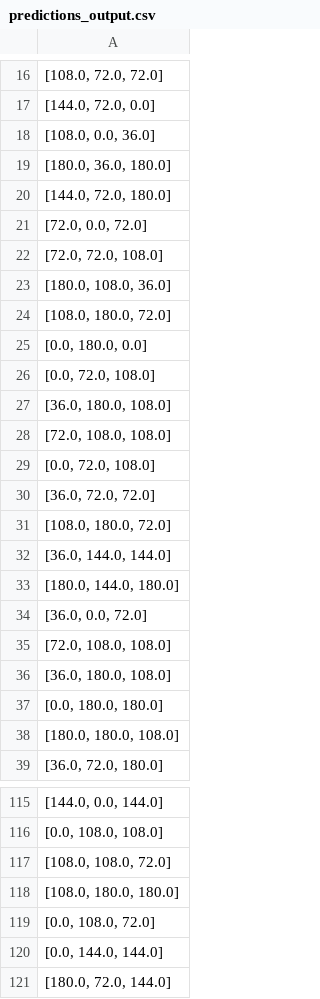
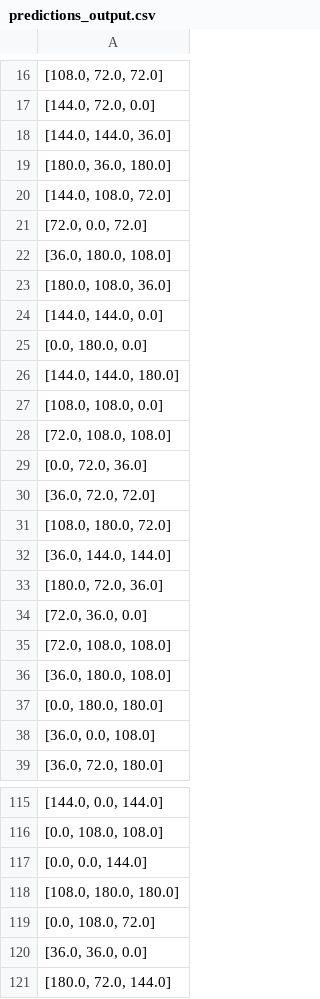
Before and after one commit to JosephWoodall/mechanicus, a CSV file: src/shared/data/predictions_output.csv, drawn as a sheet; only a part is shown, gaps mark what is left out; removed rows and columns are numbered as before the commit, all else as after; the diff covers the shown part only; the diff names each change by its address in the sheet, - before the commit and + after, or states it on an @@ line.

```diff
--- a/src/shared/data/predictions_output.csv
+++ b/src/shared/data/predictions_output.csv
-A18: [108.0, 0.0, 36.0]
+A18: [144.0, 144.0, 36.0]
-A20: [144.0, 72.0, 180.0]
+A20: [144.0, 108.0, 72.0]
-row 22: [72.0, 72.0, 108.0]
-row 27: [36.0, 180.0, 108.0]
+row 22: [36.0, 180.0, 108.0]
-row 24: [108.0, 180.0, 72.0]
+row 24: [144.0, 144.0, 0.0]
-row 26: [0.0, 72.0, 108.0]
-row 92: [144.0, 144.0, 180.0]
+row 26: [144.0, 144.0, 180.0]
+row 27: [108.0, 108.0, 0.0]
-row 29: [0.0, 72.0, 108.0]
+row 29: [0.0, 72.0, 36.0]
-A33: [180.0, 144.0, 180.0]
+A33: [180.0, 72.0, 36.0]
-row 34: [36.0, 0.0, 72.0]
+row 34: [72.0, 36.0, 0.0]
-A38: [180.0, 180.0, 108.0]
+A38: [36.0, 0.0, 108.0]
-row 117: [108.0, 108.0, 72.0]
+row 117: [0.0, 0.0, 144.0]
-row 120: [0.0, 144.0, 144.0]
+row 120: [36.0, 36.0, 0.0]
```
Also changed, not shown: 9 added rows, 8 removed rows, 3 moved rows and 10 edited cells elsewhere in this file, 7 other files.
